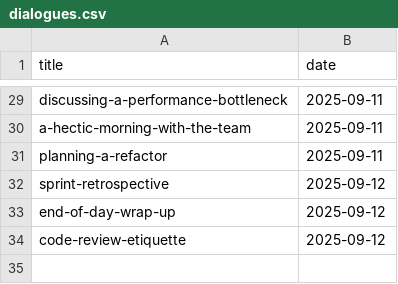
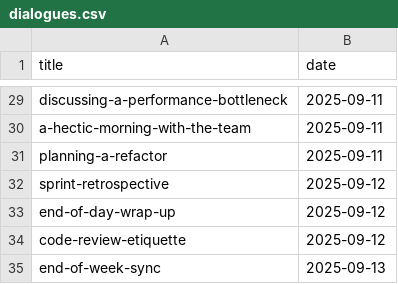
Before and after one commit to muhfaris/english-vocabulary, a CSV file: dialogues.csv, drawn as a sheet; only a part is shown, gaps mark what is left out; the diff names each change by its address in the sheet, - before the commit and + after, or states it on an @@ line.

```diff
--- a/dialogues.csv
+++ b/dialogues.csv
+row 35: end-of-week-sync | 2025-09-13
```
Also changed, not shown: 1 other file.
